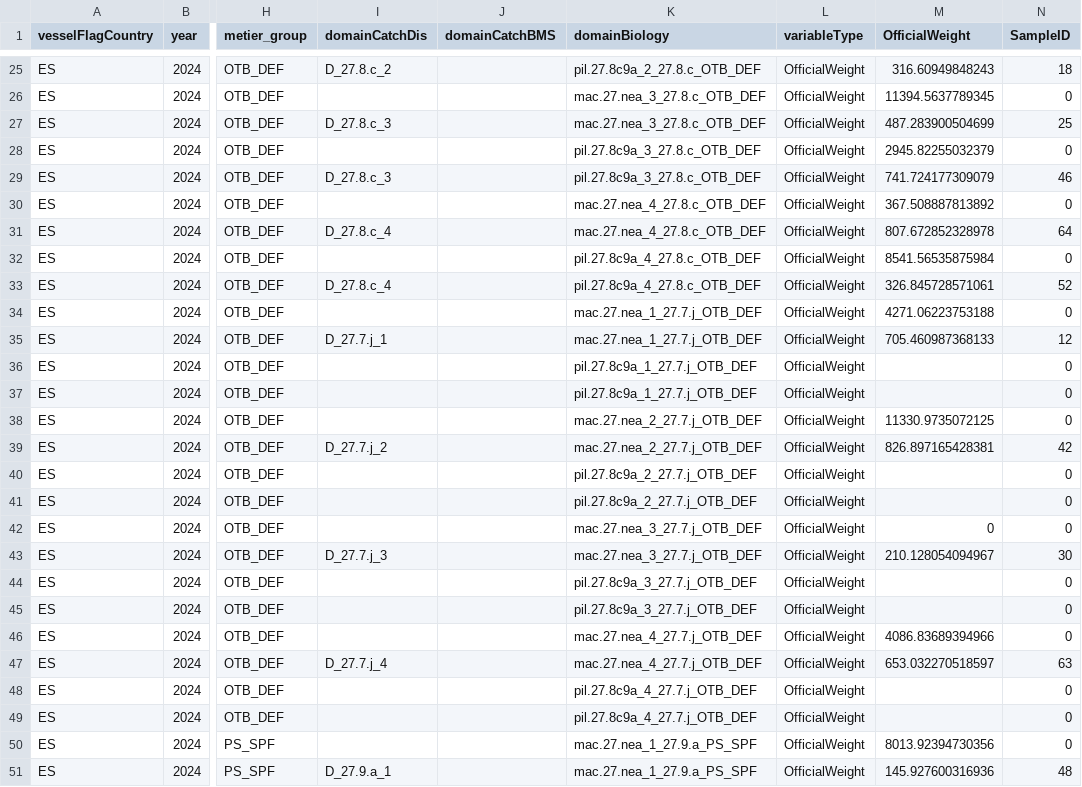
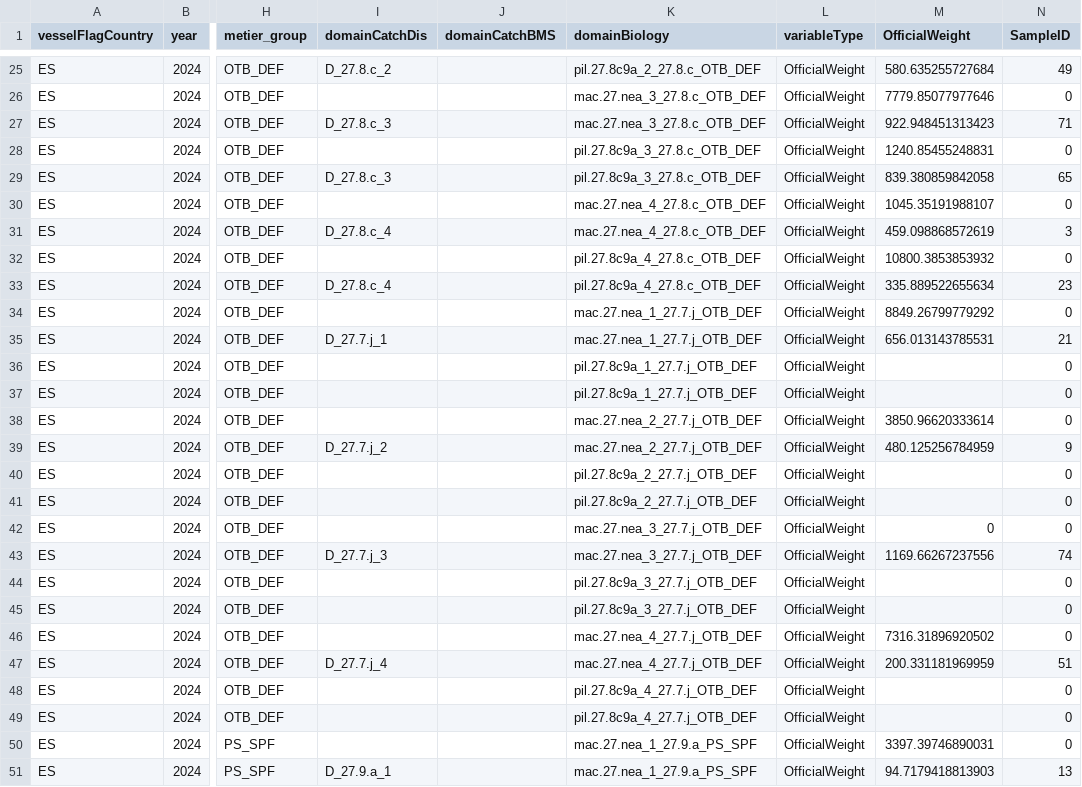
Before and after one commit to ices-tools-dev/RDBESstockCoord, a CSV file: WGRDBESstockCoord/personal/PC/Discards/validation/outputs/census_validation.csv, drawn as a sheet; only a part is shown, gaps mark what is left out; the diff covers the shown part only; the diff names each change by its address in the sheet, - before the commit and + after, or states it on an @@ line.

```diff
--- a/WGRDBESstockCoord/personal/PC/Discards/validation/outputs/census_validation.csv
+++ b/WGRDBESstockCoord/personal/PC/Discards/validation/outputs/census_validation.csv
-M25 (OfficialWeight): 316.60949848243
+M25 (OfficialWeight): 580.635255727684
-N25 (SampleID): 18
+N25 (SampleID): 49
-M26 (OfficialWeight): 11394.5637789345
+M26 (OfficialWeight): 7779.85077977646
-M27 (OfficialWeight): 487.283900504699
+M27 (OfficialWeight): 922.948451313423
-N27 (SampleID): 25
+N27 (SampleID): 71
-M28 (OfficialWeight): 2945.82255032379
+M28 (OfficialWeight): 1240.85455248831
-M29 (OfficialWeight): 741.724177309079
+M29 (OfficialWeight): 839.380859842058
-N29 (SampleID): 46
+N29 (SampleID): 65
-M30 (OfficialWeight): 367.508887813892
+M30 (OfficialWeight): 1045.35191988107
-M31 (OfficialWeight): 807.672852328978
+M31 (OfficialWeight): 459.098868572619
-N31 (SampleID): 64
+N31 (SampleID): 3
-M32 (OfficialWeight): 8541.56535875984
+M32 (OfficialWeight): 10800.3853853932
-M33 (OfficialWeight): 326.845728571061
+M33 (OfficialWeight): 335.889522655634
-N33 (SampleID): 52
+N33 (SampleID): 23
-M34 (OfficialWeight): 4271.06223753188
+M34 (OfficialWeight): 8849.26799779292
-M35 (OfficialWeight): 705.460987368133
+M35 (OfficialWeight): 656.013143785531
-N35 (SampleID): 12
+N35 (SampleID): 21
-M38 (OfficialWeight): 11330.9735072125
+M38 (OfficialWeight): 3850.96620333614
-M39 (OfficialWeight): 826.897165428381
+M39 (OfficialWeight): 480.125256784959
-N39 (SampleID): 42
+N39 (SampleID): 9
-M43 (OfficialWeight): 210.128054094967
+M43 (OfficialWeight): 1169.66267237556
-N43 (SampleID): 30
+N43 (SampleID): 74
-M46 (OfficialWeight): 4086.83689394966
+M46 (OfficialWeight): 7316.31896920502
-M47 (OfficialWeight): 653.032270518597
+M47 (OfficialWeight): 200.331181969959
-N47 (SampleID): 63
+N47 (SampleID): 51
-M50 (OfficialWeight): 8013.92394730356
+M50 (OfficialWeight): 3397.39746890031
-M51 (OfficialWeight): 145.927600316936
+M51 (OfficialWeight): 94.7179418813903
-N51 (SampleID): 48
+N51 (SampleID): 13
```
Also changed, not shown: 171 edited cells elsewhere in this file, 1 other file.
